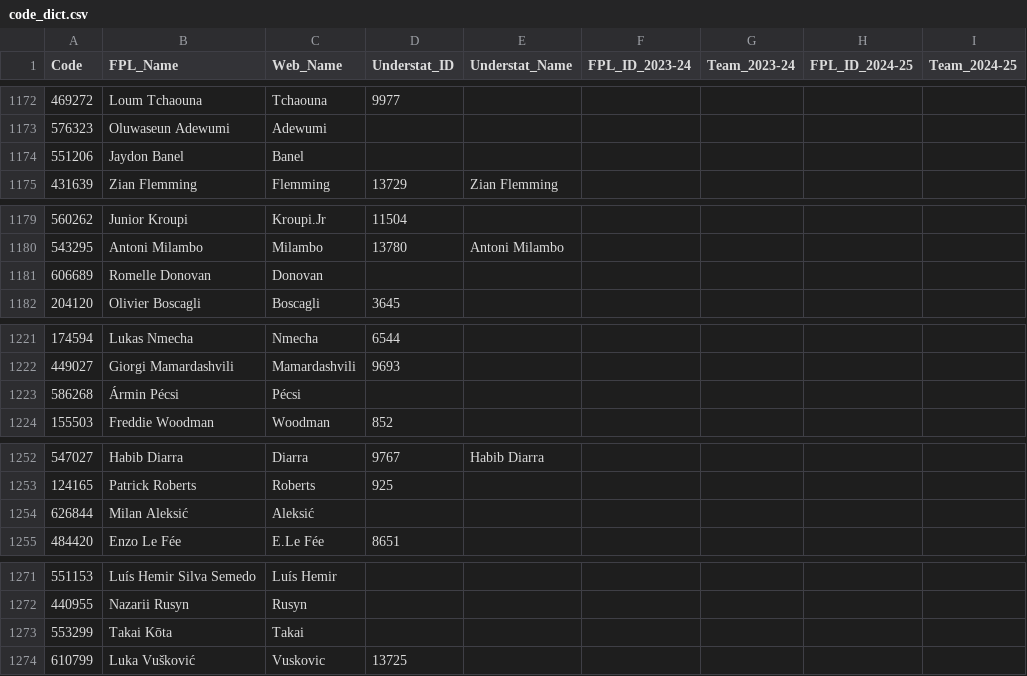
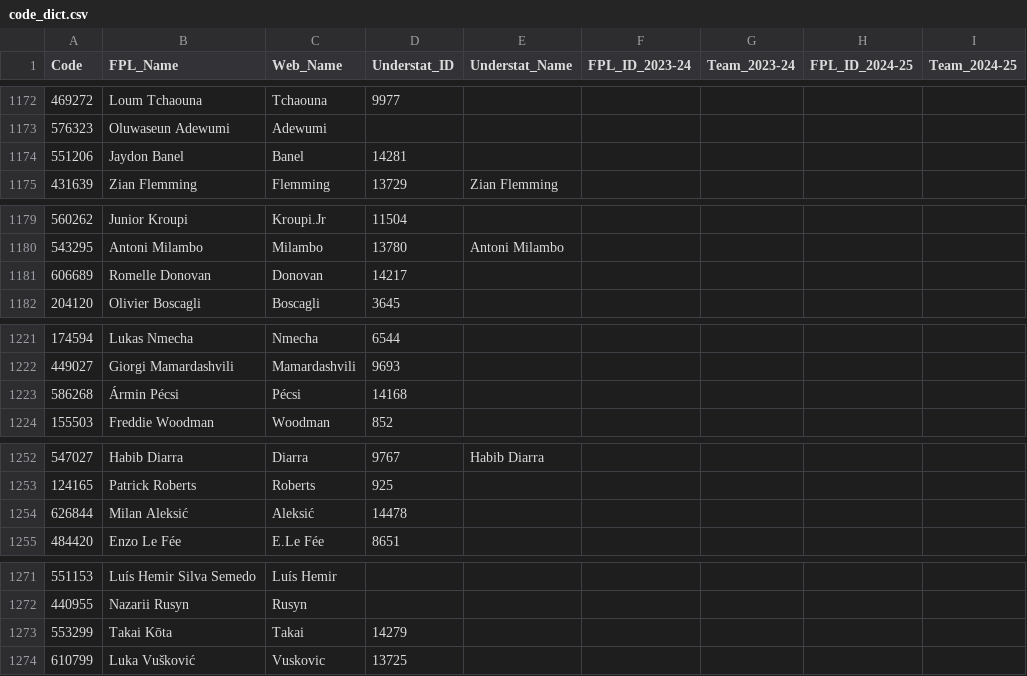
Before and after one commit to Jashior/fpl_code_understat_dict, a CSV file: code_dict.csv, drawn as a sheet; only a part is shown, gaps mark what is left out; the diff covers the shown part only; the diff names each change by its address in the sheet, - before the commit and + after, or states it on an @@ line.

```diff
--- a/code_dict.csv
+++ b/code_dict.csv
-D1174 (Understat_ID): (empty)
+D1174 (Understat_ID): 14281
-D1181 (Understat_ID): (empty)
+D1181 (Understat_ID): 14217
-D1223 (Understat_ID): (empty)
+D1223 (Understat_ID): 14168
-D1254 (Understat_ID): (empty)
+D1254 (Understat_ID): 14478
-D1273 (Understat_ID): (empty)
+D1273 (Understat_ID): 14279
```
Also changed, not shown: 25 edited cells elsewhere in this file.
